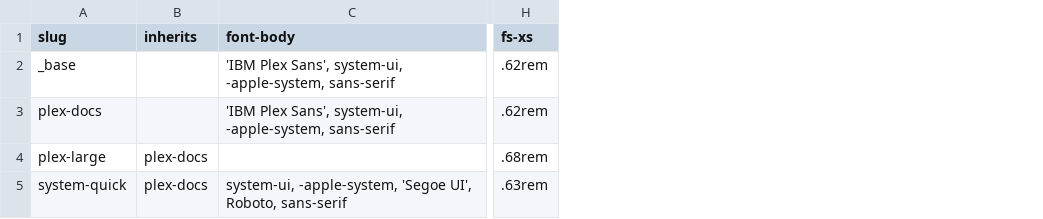
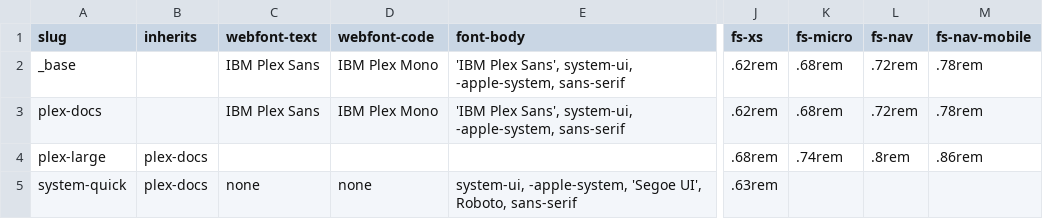
Before and after one commit to maw-agents/uritp-docs, a TSV file: theme/typography.tsv, drawn as a sheet; only a part is shown, gaps mark what is left out; the diff names each change by its address in the sheet, - before the commit and + after, or states it on an @@ line.

Commit message:
theme: webfont names and the menu's own values move into the grids

```diff
--- a/theme/typography.tsv
+++ b/theme/typography.tsv
+column C (webfont-text), rows 2-5: IBM Plex Sans | IBM Plex Sans |  | none
+column D (webfont-code), rows 2-5: IBM Plex Mono | IBM Plex Mono |  | none
+column K (fs-micro), rows 2-4: .68rem | .68rem | .74rem
+column L (fs-nav), rows 2-4: .72rem | .72rem | .8rem
+column M (fs-nav-mobile), rows 2-4: .78rem | .78rem | .86rem
```
Also changed, not shown: theme/forms.tsv, theme/spacing.tsv.
